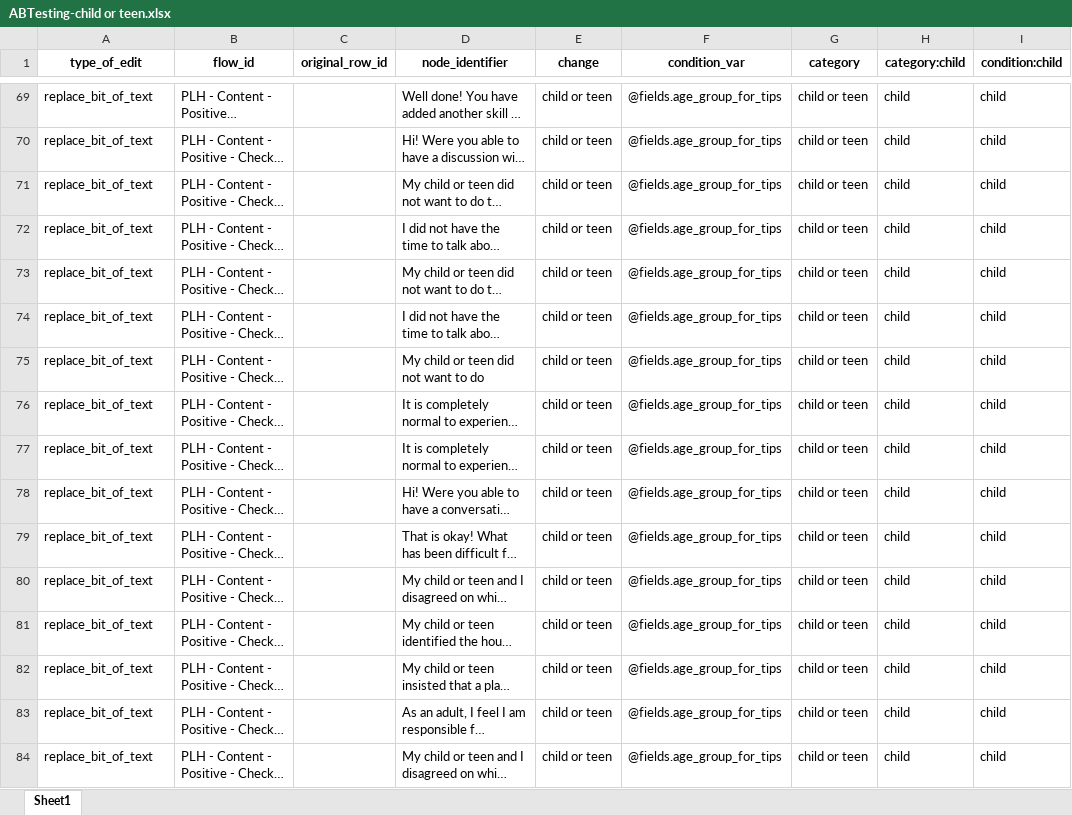
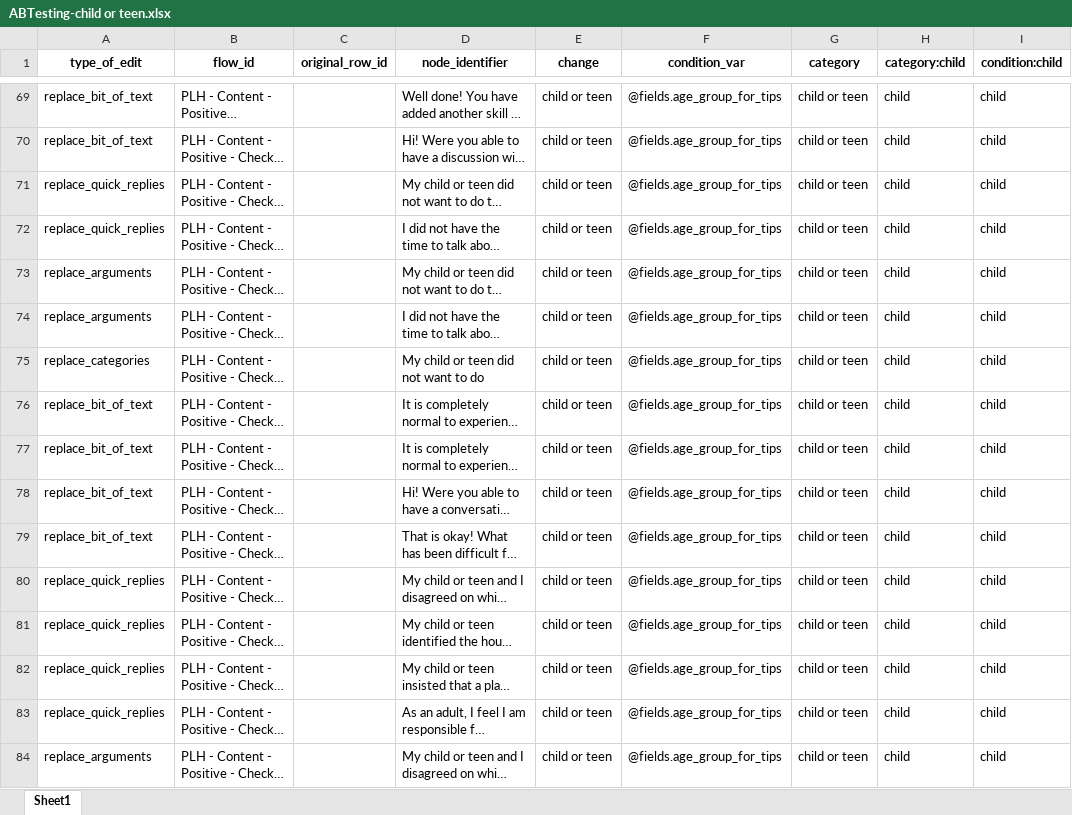
Before and after one commit to edmoss345/PLH_App_Helper_Scripts, an Excel workbook: ABTesting-child or teen.xlsx, sheet Sheet1, drawn as a sheet; only a part is shown, gaps mark what is left out; long unchanged cells end in …; values as stored, in another font and other column widths than the file's, no borders; the diff covers the shown part only; the diff names each change by its address in the sheet, - before the commit and + after, or states it on an @@ line.

```diff
--- a/ABTesting-child or teen.xlsx (sheet Sheet1)
+++ b/ABTesting-child or teen.xlsx (sheet Sheet1)
-A71:A72 (type_of_edit): replace_bit_of_text
+A71:A72 (type_of_edit): replace_quick_replies
-A73:A74 (type_of_edit): replace_bit_of_text
+A73:A74 (type_of_edit): replace_arguments
-A75 (type_of_edit): replace_bit_of_text
+A75 (type_of_edit): replace_categories
-A80:A83 (type_of_edit): replace_bit_of_text
+A80:A83 (type_of_edit): replace_quick_replies
-A84 (type_of_edit): replace_bit_of_text
+A84 (type_of_edit): replace_arguments
```
Also changed, not shown: 56 edited cells elsewhere in this sheet, 1 other file.
